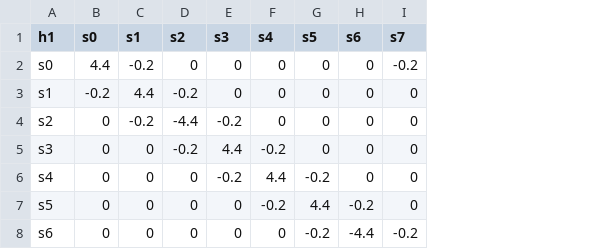
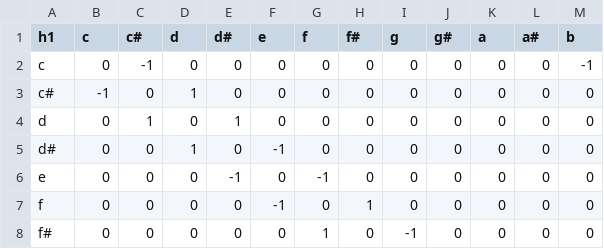
Before and after one commit to iccmr-quantum/VQH, a CSV file: h_setup.csv, drawn as a sheet; only a part is shown; the diff covers the shown part only; the diff names each change by its address in the sheet, - before the commit and + after, or states it on an @@ line.

```diff
--- a/h_setup.csv
+++ b/h_setup.csv
+column J (g#), rows 2-8: all 0
+column K (a), rows 2-8: all 0
+column L (a#), rows 2-8: all 0
+column M (b), rows 2-8: -1 | 0 | 0 | 0 | 0 | 0 | 0
-B1: s0
+B1: c
-C1: s1
+C1: c#
-D1: s2
+D1: d
-E1: s3
+E1: d#
-F1: s4
+F1: e
-G1: s5
+G1: f
-H1: s6
+H1: f#
-I1: s7
+I1: g
-A2 (h1): s0
+A2 (h1): c
-B2 (c): 4.4
+B2 (c): 0
-C2 (c#): -0.2
+C2 (c#): -1
-I2 (g): -0.2
+I2 (g): 0
-A3 (h1): s1
+A3 (h1): c#
-B3 (c): -0.2
+B3 (c): -1
-C3 (c#): 4.4
+C3 (c#): 0
-D3 (d): -0.2
+D3 (d): 1
-A4 (h1): s2
+A4 (h1): d
-C4 (c#): -0.2
+C4 (c#): 1
-D4 (d): -4.4
+D4 (d): 0
-E4 (d#): -0.2
+E4 (d#): 1
-A5 (h1): s3
+A5 (h1): d#
-D5 (d): -0.2
+D5 (d): 1
-E5 (d#): 4.4
+E5 (d#): 0
-F5 (e): -0.2
+F5 (e): -1
-A6 (h1): s4
+A6 (h1): e
-E6 (d#): -0.2
+E6 (d#): -1
-F6 (e): 4.4
+F6 (e): 0
-G6 (f): -0.2
+G6 (f): -1
-A7 (h1): s5
+A7 (h1): f
-F7 (e): -0.2
+F7 (e): -1
-G7 (f): 4.4
+G7 (f): 0
-H7 (f#): -0.2
+H7 (f#): 1
-A8 (h1): s6
+A8 (h1): f#
-G8 (f): -0.2
+G8 (f): 1
-H8 (f#): -4.4
+H8 (f#): 0
-I8 (g): -0.2
+I8 (g): -1
```
Also changed, not shown: 4 added rows and 4 edited cells elsewhere in this file, 3 other files.
